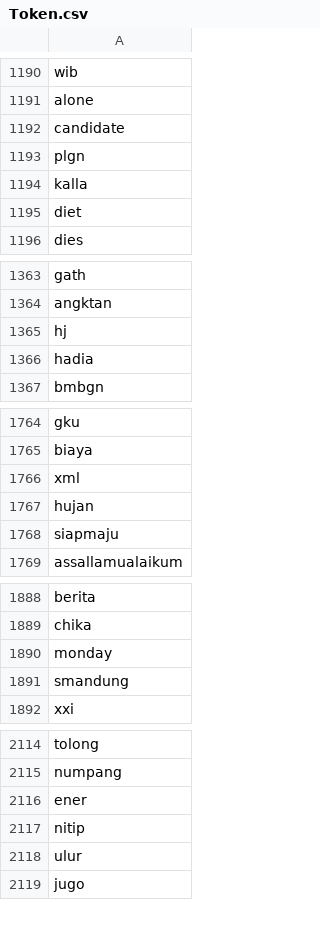
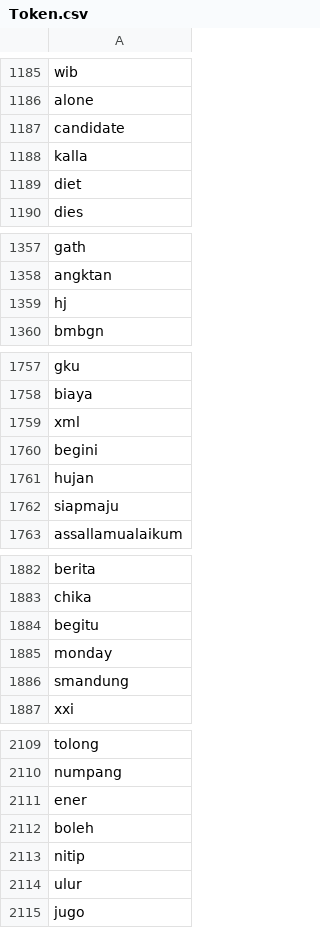
Before and after one commit to dininta/SpamFiltering, a CSV file: Spam Filtering/Token.csv, drawn as a sheet; only a part is shown, gaps mark what is left out; the diff covers the shown part only.

```diff
--- a/Spam Filtering/Token.csv
+++ b/Spam Filtering/Token.csv
@@ -1192,3 +1187,2 @@ alone
 candidate
-plgn
 kalla
@@ -1365,3 +1359,2 @@ angktan
 hj
-hadia
 bmbgn
@@ -1766,2 +1759,3 @@ biaya
 xml
+begini
 hujan
@@ -1889,2 +1883,3 @@ berita
 chika
+begitu
 monday
@@ -2116,2 +2111,3 @@ numpang
 ener
+boleh
 nitip
```
Also changed, not shown: 10 added rows and 11 removed rows elsewhere in this file, Spam Filtering/PreprocessNotSpam.csv, Spam Filtering/PreprocessSpam.csv, 6 other files.
